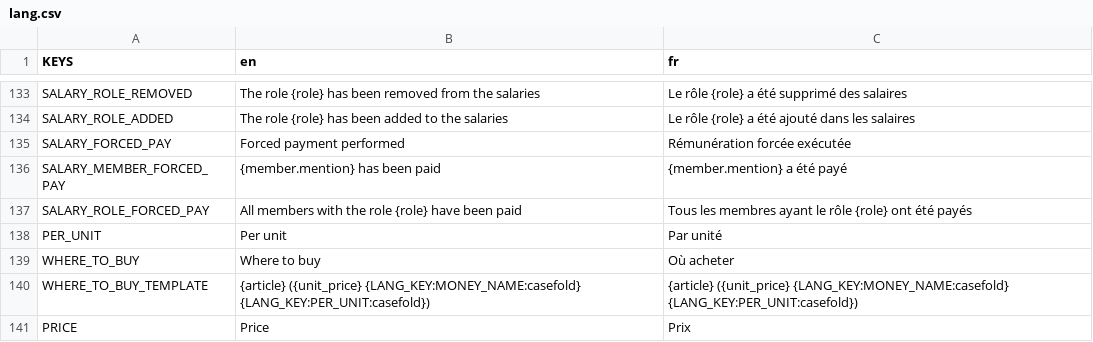
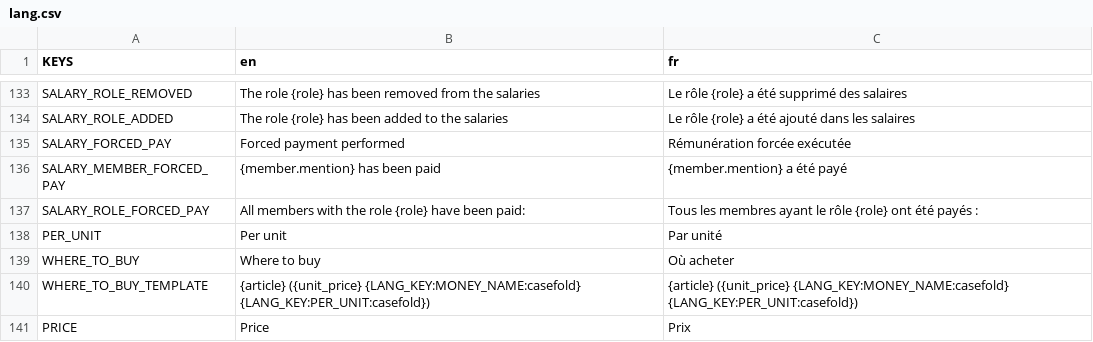
Before and after one commit to Dams4K/CoordBot, a CSV file: lang/lang.csv, drawn as a sheet; only a part is shown, gaps mark what is left out.

```diff
--- a/lang/lang.csv
+++ b/lang/lang.csv
@@ -140,3 +140,3 @@ SALARY_FORCED_PAY,Forced payment performed,Rémunération forcée exécutée
 SALARY_MEMBER_FORCED_PAY,{member.mention} has been paid,{member.mention} a été payé
-SALARY_ROLE_FORCED_PAY,All members with the role {role} have been paid,Tous les membres ayant le rôle {role} ont été payés
+SALARY_ROLE_FORCED_PAY,All members with the role {role} have been paid:,Tous les membres ayant le rôle {role} ont été payés :
 PER_UNIT,Per unit,Par unité
```
Also changed, not shown: 1 other file.
